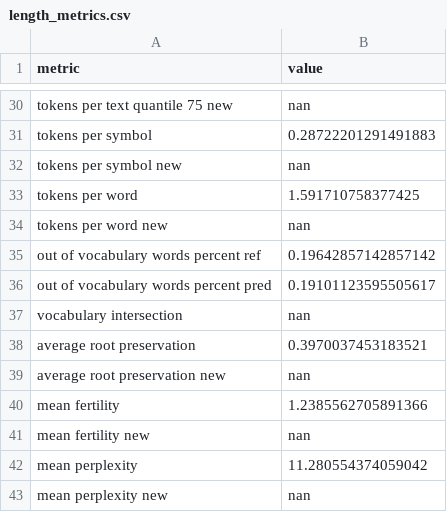
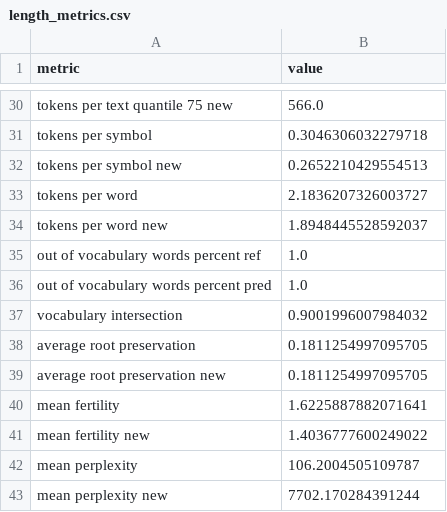
Before and after one commit to litvinenkonikita/tokenization, a CSV file: length_metrics.csv, drawn as a sheet; only a part is shown, gaps mark what is left out; the diff covers the shown part only; the diff names each change by its address in the sheet, - before the commit and + after, or states it on an @@ line.

```diff
--- a/length_metrics.csv
+++ b/length_metrics.csv
-B30 (value): nan
+B30 (value): 566.0
-B31 (value): 0.28722201291491883
+B31 (value): 0.3046306032279718
-B32 (value): nan
+B32 (value): 0.2652210429554513
-B33 (value): 1.591710758377425
+B33 (value): 2.1836207326003727
-B34 (value): nan
+B34 (value): 1.8948445528592037
-B35 (value): 0.19642857142857142
+B35 (value): 1.0
-B36 (value): 0.19101123595505617
+B36 (value): 1.0
-B37 (value): nan
+B37 (value): 0.9001996007984032
-B38 (value): 0.3970037453183521
+B38 (value): 0.1811254997095705
-B39 (value): nan
+B39 (value): 0.1811254997095705
-B40 (value): 1.2385562705891366
+B40 (value): 1.6225887882071641
-B41 (value): nan
+B41 (value): 1.4036777600249022
-B42 (value): 11.280554374059042
+B42 (value): 106.2004505109787
-B43 (value): nan
+B43 (value): 7702.170284391244
```
Also changed, not shown: 27 edited cells elsewhere in this file, logs.csv, 1 other file.
